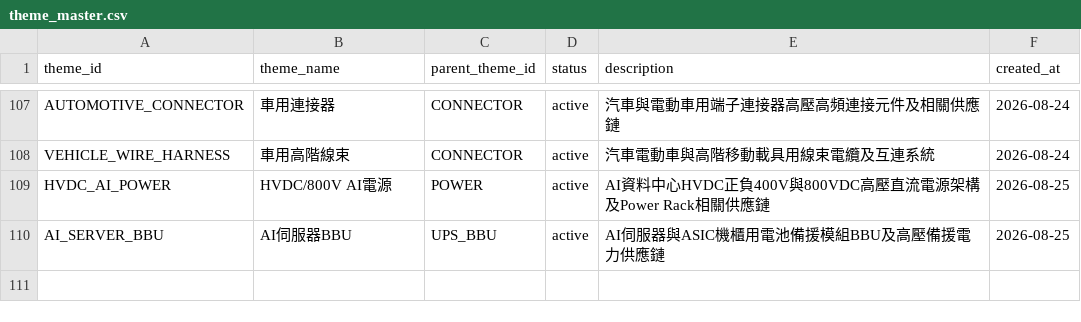
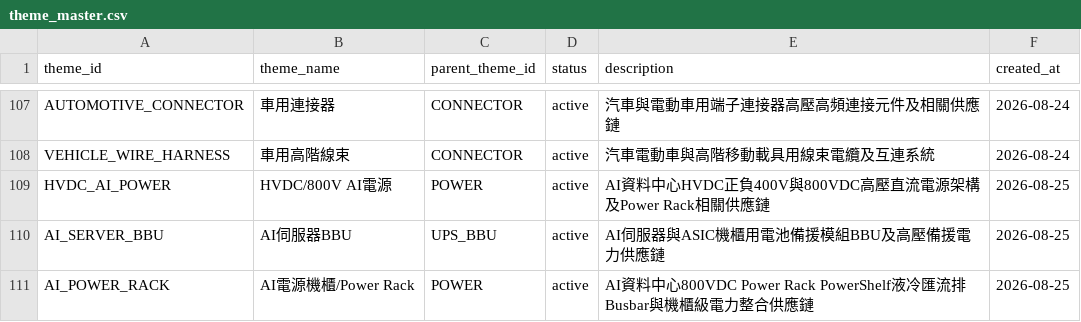
Before and after one commit to andryhappy0507-jpg/tw-stock-sector-radar, a CSV file: data/theme_master.csv, drawn as a sheet; only a part is shown, gaps mark what is left out.

Commit message:
Add AI power rack theme

```diff
--- a/data/theme_master.csv
+++ b/data/theme_master.csv
@@ -110 +110,2 @@ HVDC_AI_POWER,HVDC/800V AI電源,POWER,active,AI資料中心HVDC正負400V與800
 AI_SERVER_BBU,AI伺服器BBU,UPS_BBU,active,AI伺服器與ASIC機櫃用電池備援模組BBU及高壓備援電力供應鏈,2026-08-25
+AI_POWER_RACK,AI電源機櫃/Power Rack,POWER,active,AI資料中心800VDC Power Rack PowerShelf液冷匯流排Busbar與機櫃級電力整合供應鏈,2026-08-25
```
